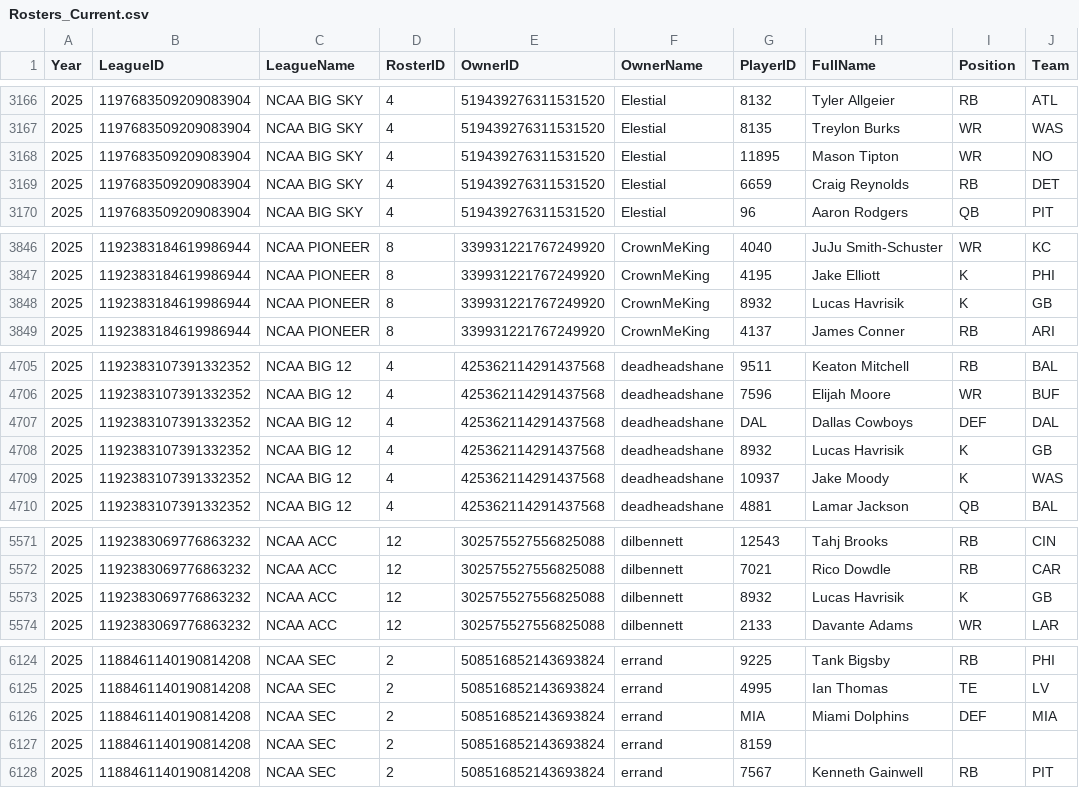
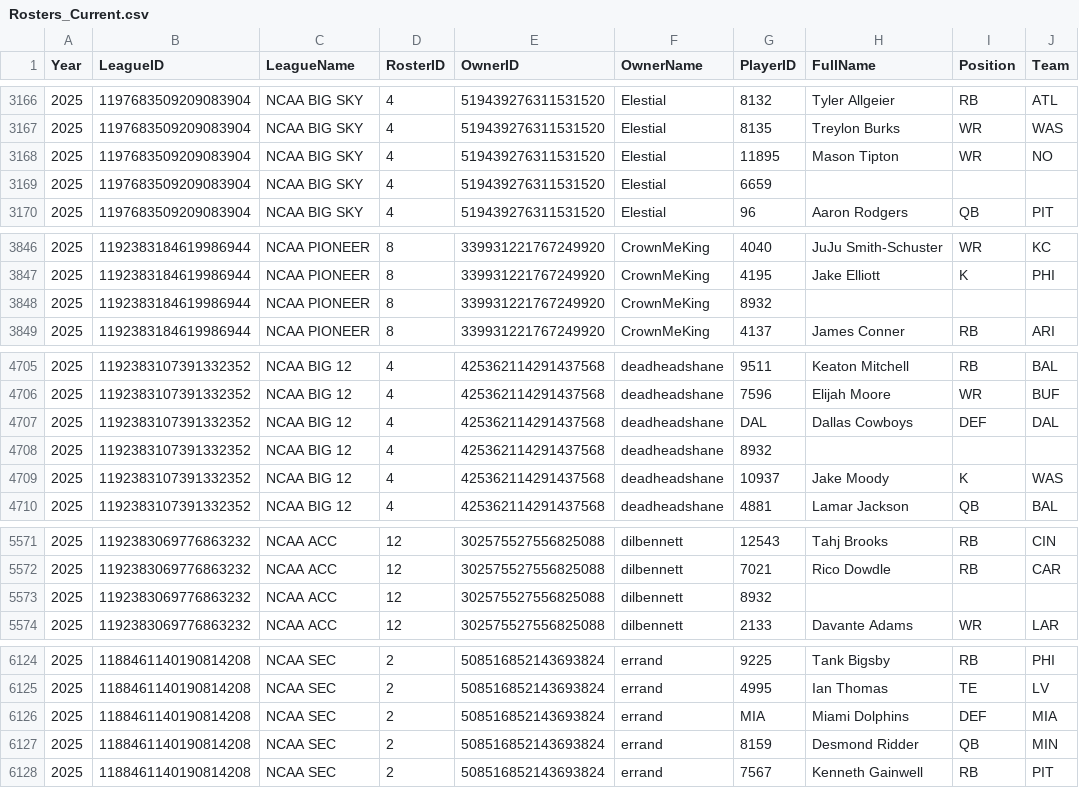
Before and after one commit to wrightc214-PBI/NCAA180-Sleeper, a CSV file: data/Rosters_Current.csv, drawn as a sheet; only a part is shown, gaps mark what is left out; the diff covers the shown part only.

```diff
--- a/data/Rosters_Current.csv
+++ b/data/Rosters_Current.csv
@@ -3168,3 +3168,3 @@ Year,LeagueID,LeagueName,RosterID,OwnerID,OwnerName,PlayerID,FullName,Position,T
 2025,1197683509209083904,NCAA BIG SKY,4,519439276311531520,Elestial,11895,Mason Tipton,WR,NO
-2025,1197683509209083904,NCAA BIG SKY,4,519439276311531520,Elestial,6659,Craig Reynolds,RB,DET
+2025,1197683509209083904,NCAA BIG SKY,4,519439276311531520,Elestial,6659,,,
 2025,1197683509209083904,NCAA BIG SKY,4,519439276311531520,Elestial,96,Aaron Rodgers,QB,PIT
@@ -3847,3 +3847,3 @@ Year,LeagueID,LeagueName,RosterID,OwnerID,OwnerName,PlayerID,FullName,Position,T
 2025,1192383184619986944,NCAA PIONEER,8,339931221767249920,CrownMeKing,4195,Jake Elliott,K,PHI
-2025,1192383184619986944,NCAA PIONEER,8,339931221767249920,CrownMeKing,8932,Lucas Havrisik,K,GB
+2025,1192383184619986944,NCAA PIONEER,8,339931221767249920,CrownMeKing,8932,,,
 2025,1192383184619986944,NCAA PIONEER,8,339931221767249920,CrownMeKing,4137,James Conner,RB,ARI
@@ -4707,3 +4707,3 @@ Year,LeagueID,LeagueName,RosterID,OwnerID,OwnerName,PlayerID,FullName,Position,T
 2025,1192383107391332352,NCAA BIG 12,4,425362114291437568,deadheadshane,DAL,Dallas Cowboys,DEF,DAL
-2025,1192383107391332352,NCAA BIG 12,4,425362114291437568,deadheadshane,8932,Lucas Havrisik,K,GB
+2025,1192383107391332352,NCAA BIG 12,4,425362114291437568,deadheadshane,8932,,,
 2025,1192383107391332352,NCAA BIG 12,4,425362114291437568,deadheadshane,10937,Jake Moody,K,WAS
@@ -5572,3 +5572,3 @@ Year,LeagueID,LeagueName,RosterID,OwnerID,OwnerName,PlayerID,FullName,Position,T
 2025,1192383069776863232,NCAA ACC,12,302575527556825088,dilbennett,7021,Rico Dowdle,RB,CAR
-2025,1192383069776863232,NCAA ACC,12,302575527556825088,dilbennett,8932,Lucas Havrisik,K,GB
+2025,1192383069776863232,NCAA ACC,12,302575527556825088,dilbennett,8932,,,
 2025,1192383069776863232,NCAA ACC,12,302575527556825088,dilbennett,2133,Davante Adams,WR,LAR
@@ -6126,3 +6126,3 @@ Year,LeagueID,LeagueName,RosterID,OwnerID,OwnerName,PlayerID,FullName,Position,T
 2025,1188461140190814208,NCAA SEC,2,508516852143693824,errand,MIA,Miami Dolphins,DEF,MIA
-2025,1188461140190814208,NCAA SEC,2,508516852143693824,errand,8159,,,
+2025,1188461140190814208,NCAA SEC,2,508516852143693824,errand,8159,Desmond Ridder,QB,MIN
 2025,1188461140190814208,NCAA SEC,2,508516852143693824,errand,7567,Kenneth Gainwell,RB,PIT
```
Also changed, not shown: 2 added rows, 2 removed rows and 18 edited cells elsewhere in this file, data/Players.csv, 3 other files.
